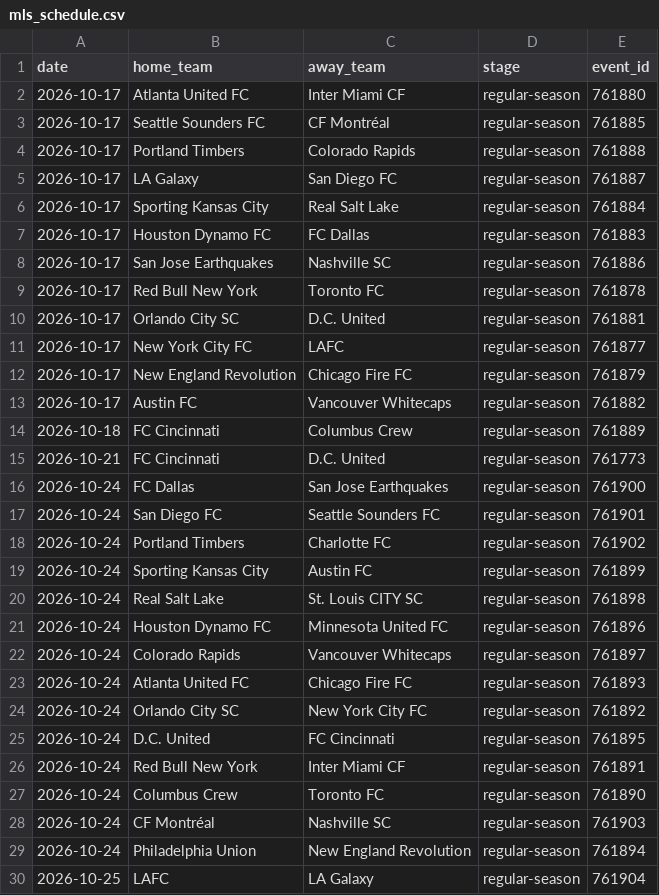
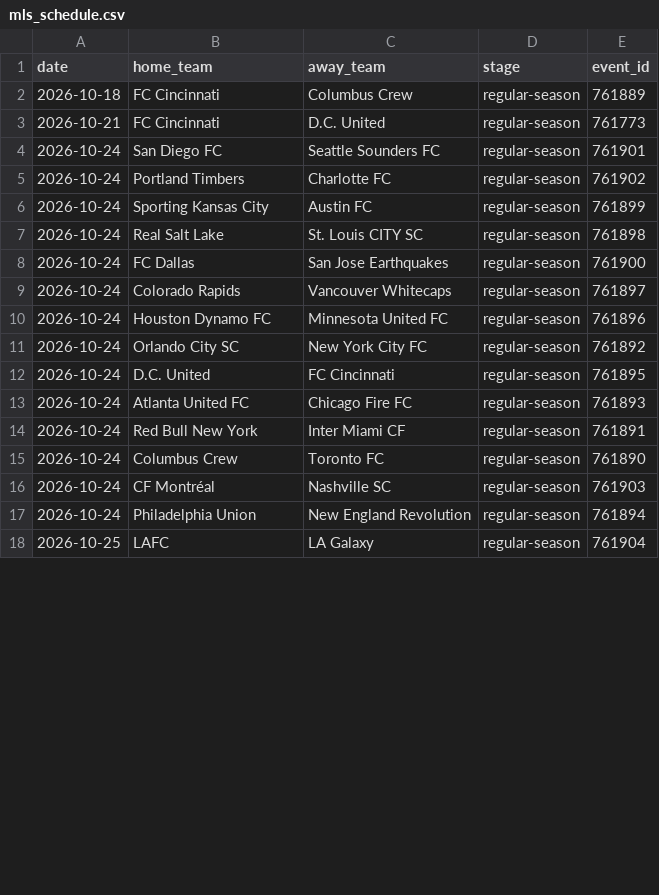
Before and after one commit to fakeronjan/cobi, a CSV file: mls_schedule.csv, drawn as a sheet; only a part is shown; the diff covers the shown part only.

```diff
--- a/mls_schedule.csv
+++ b/mls_schedule.csv
@@ -1,17 +1,4 @@
 date,home_team,away_team,stage,event_id
-2026-10-17,Atlanta United FC,Inter Miami CF,regular-season,761880
-2026-10-17,Seattle Sounders FC,CF Montréal,regular-season,761885
-2026-10-17,Portland Timbers,Colorado Rapids,regular-season,761888
-2026-10-17,LA Galaxy,San Diego FC,regular-season,761887
-2026-10-17,Sporting Kansas City,Real Salt Lake,regular-season,761884
-2026-10-17,Houston Dynamo FC,FC Dallas,regular-season,761883
-2026-10-17,San Jose Earthquakes,Nashville SC,regular-season,761886
-2026-10-17,Red Bull New York,Toronto FC,regular-season,761878
-2026-10-17,Orlando City SC,D.C. United,regular-season,761881
-2026-10-17,New York City FC,LAFC,regular-season,761877
-2026-10-17,New England Revolution,Chicago Fire FC,regular-season,761879
-2026-10-17,Austin FC,Vancouver Whitecaps,regular-season,761882
 2026-10-18,FC Cincinnati,Columbus Crew,regular-season,761889
 2026-10-21,FC Cincinnati,D.C. United,regular-season,761773
-2026-10-24,FC Dallas,San Jose Earthquakes,regular-season,761900
 2026-10-24,San Diego FC,Seattle Sounders FC,regular-season,761901
@@ -20,7 +7,8 @@ date,home_team,away_team,stage,event_id
 2026-10-24,Real Salt Lake,St. Louis CITY SC,regular-season,761898
+2026-10-24,FC Dallas,San Jose Earthquakes,regular-season,761900
+2026-10-24,Colorado Rapids,Vancouver Whitecaps,regular-season,761897
 2026-10-24,Houston Dynamo FC,Minnesota United FC,regular-season,761896
-2026-10-24,Colorado Rapids,Vancouver Whitecaps,regular-season,761897
-2026-10-24,Atlanta United FC,Chicago Fire FC,regular-season,761893
 2026-10-24,Orlando City SC,New York City FC,regular-season,761892
 2026-10-24,D.C. United,FC Cincinnati,regular-season,761895
+2026-10-24,Atlanta United FC,Chicago Fire FC,regular-season,761893
 2026-10-24,Red Bull New York,Inter Miami CF,regular-season,761891
```
Also changed, not shown: 19 moved rows elsewhere in this file, cobi_standings.csv, 35 other files.
